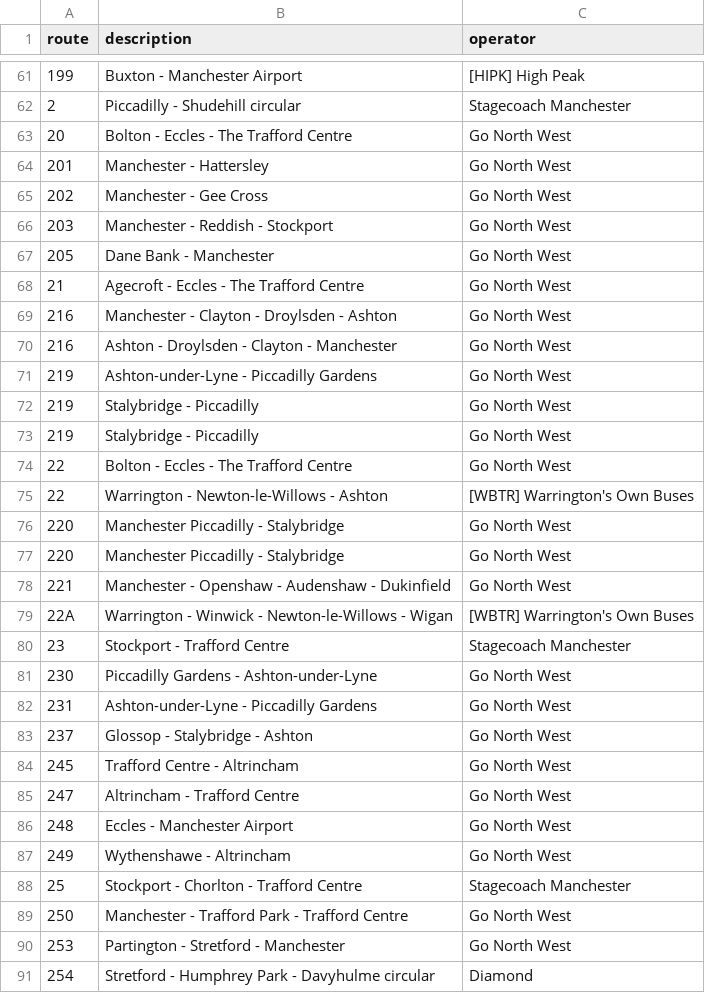
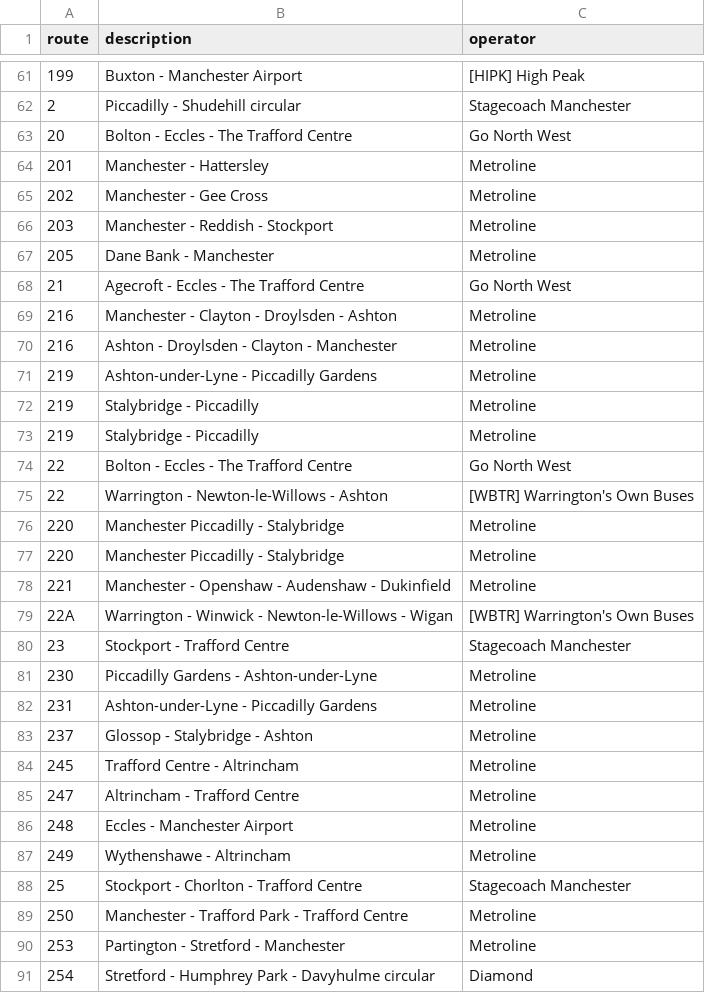
Before and after one commit to ryanocc/ryanocc.github.io, a CSV file: Routes.csv, drawn as a sheet; only a part is shown, gaps mark what is left out; the diff covers the shown part only.

```diff
--- a/Routes.csv
+++ b/Routes.csv
@@ -63,29 +63,29 @@ route,description,operator
 20,Bolton - Eccles - The Trafford Centre,Go North West
-201,Manchester - Hattersley,Go North West
-202,Manchester - Gee Cross,Go North West
-203,Manchester - Reddish - Stockport,Go North West
-205,Dane Bank - Manchester,Go North West
+201,Manchester - Hattersley,Metroline
+202,Manchester - Gee Cross,Metroline
+203,Manchester - Reddish - Stockport,Metroline
+205,Dane Bank - Manchester,Metroline
 21,Agecroft - Eccles - The Trafford Centre,Go North West
-216,Manchester - Clayton - Droylsden - Ashton,Go North West
-216,Ashton - Droylsden - Clayton - Manchester,Go North West
-219,Ashton-under-Lyne - Piccadilly Gardens,Go North West
-219,Stalybridge - Piccadilly,Go North West
-219,Stalybridge - Piccadilly,Go North West
+216,Manchester - Clayton - Droylsden - Ashton,Metroline
+216,Ashton - Droylsden - Clayton - Manchester,Metroline
+219,Ashton-under-Lyne - Piccadilly Gardens,Metroline
+219,Stalybridge - Piccadilly,Metroline
+219,Stalybridge - Piccadilly,Metroline
 22,Bolton - Eccles - The Trafford Centre,Go North West
 22,Warrington - Newton-le-Willows - Ashton,[WBTR] Warrington's Own Buses
-220,Manchester Piccadilly - Stalybridge,Go North West
-220,Manchester Piccadilly - Stalybridge,Go North West
-221,Manchester - Openshaw - Audenshaw - Dukinfield,Go North West
+220,Manchester Piccadilly - Stalybridge,Metroline
+220,Manchester Piccadilly - Stalybridge,Metroline
+221,Manchester - Openshaw - Audenshaw - Dukinfield,Metroline
 22A,Warrington - Winwick - Newton-le-Willows - Wigan,[WBTR] Warrington's Own Buses
 23,Stockport - Trafford Centre,Stagecoach Manchester
-230,Piccadilly Gardens - Ashton-under-Lyne,Go North West
-231,Ashton-under-Lyne - Piccadilly Gardens,Go North West
-237,Glossop - Stalybridge - Ashton,Go North West
-245,Trafford Centre - Altrincham,Go North West
-247,Altrincham - Trafford Centre,Go North West
-248,Eccles - Manchester Airport,Go North West
-249,Wythenshawe - Altrincham,Go North West
+230,Piccadilly Gardens - Ashton-under-Lyne,Metroline
+231,Ashton-under-Lyne - Piccadilly Gardens,Metroline
+237,Glossop - Stalybridge - Ashton,Metroline
+245,Trafford Centre - Altrincham,Metroline
+247,Altrincham - Trafford Centre,Metroline
+248,Eccles - Manchester Airport,Metroline
+249,Wythenshawe - Altrincham,Metroline
 25,Stockport - Chorlton - Trafford Centre,Stagecoach Manchester
-250,Manchester - Trafford Park - Trafford Centre,Go North West
-253,Partington - Stretford - Manchester,Go North West
+250,Manchester - Trafford Park - Trafford Centre,Metroline
+253,Partington - Stretford - Manchester,Metroline
 254,Stretford - Humphrey Park - Davyhulme circular,Diamond
```
Also changed, not shown: 126 edited cells elsewhere in this file.
